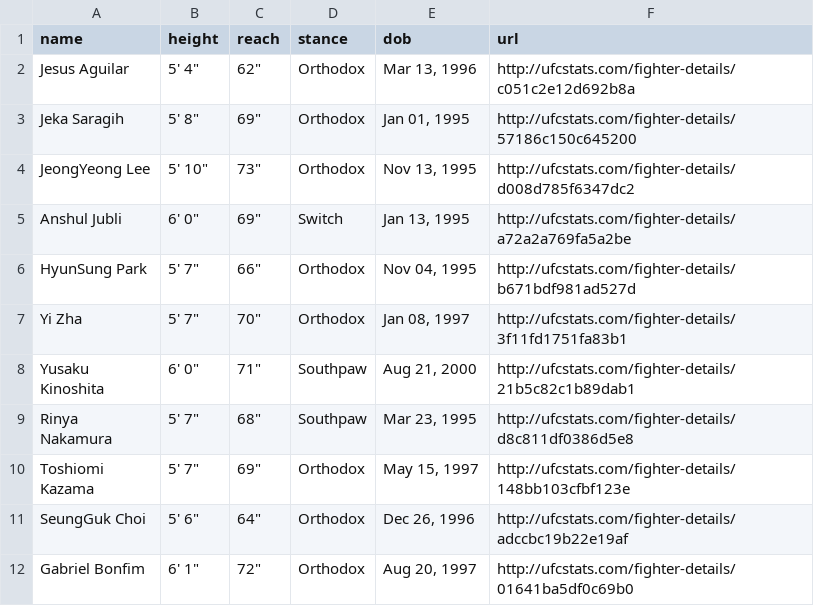
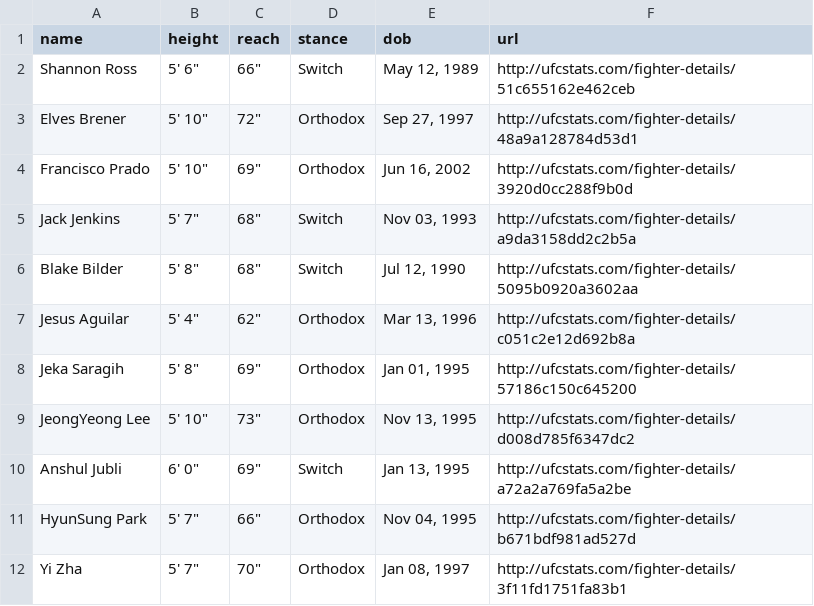
Before and after one commit to alexchandler100/UFC_Prediction_2022, a CSV file: src/models/buildingMLModel/data/processed/fighter_stats.csv, drawn as a sheet; only a part is shown; the shorter side is filled out with more unchanged rows.

```diff
--- a/src/models/buildingMLModel/data/processed/fighter_stats.csv
+++ b/src/models/buildingMLModel/data/processed/fighter_stats.csv
@@ -1,2 +1,7 @@
 name,height,reach,stance,dob,url
+Shannon Ross,"5' 6""","66""",Switch,"May 12, 1989",http://ufcstats.com/fighter-details/51c655162e462ceb
+Elves Brener,"5' 10""","72""",Orthodox,"Sep 27, 1997",http://ufcstats.com/fighter-details/48a9a128784d53d1
+Francisco Prado,"5' 10""","69""",Orthodox,"Jun 16, 2002",http://ufcstats.com/fighter-details/3920d0cc288f9b0d
+Jack Jenkins,"5' 7""","68""",Switch,"Nov 03, 1993",http://ufcstats.com/fighter-details/a9da3158dd2c2b5a
+Blake Bilder,"5' 8""","68""",Switch,"Jul 12, 1990",http://ufcstats.com/fighter-details/5095b0920a3602aa
 Jesus Aguilar,"5' 4""","62""",Orthodox,"Mar 13, 1996",http://ufcstats.com/fighter-details/c051c2e12d692b8a
```
Also changed, not shown: 26 other files.
